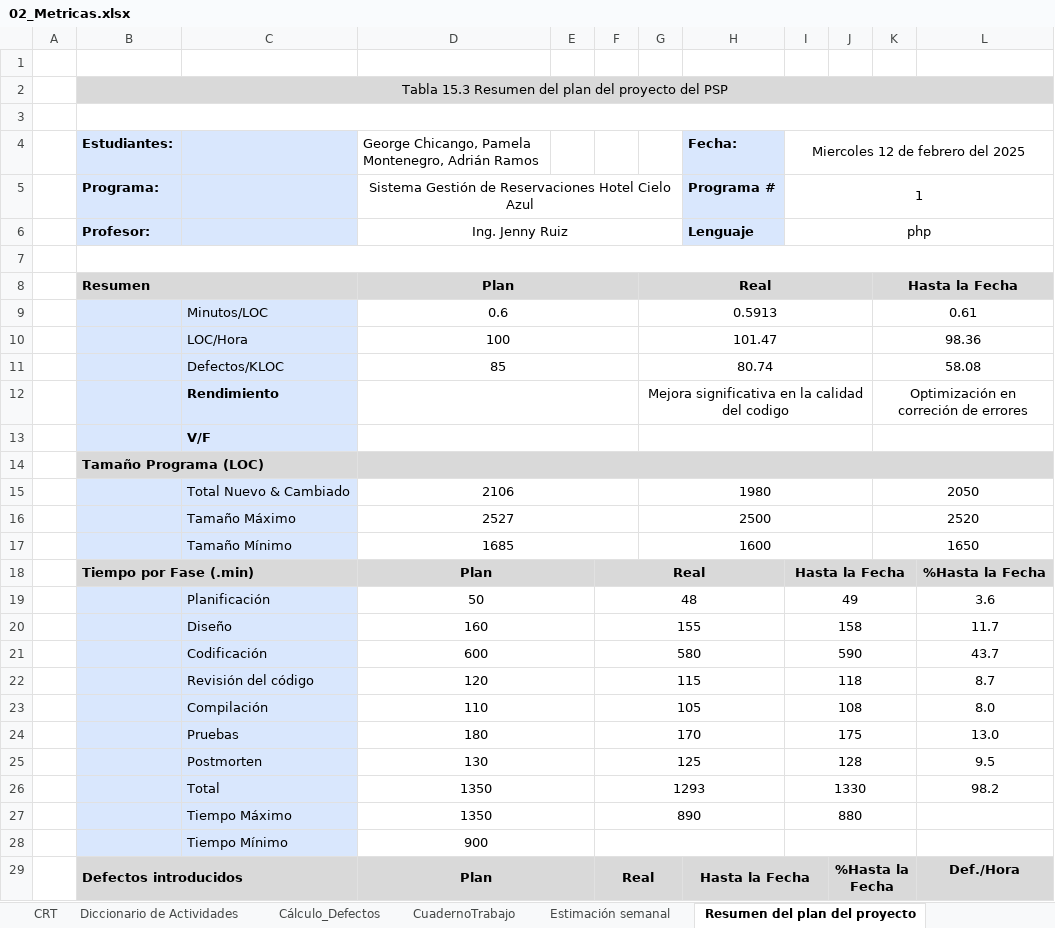
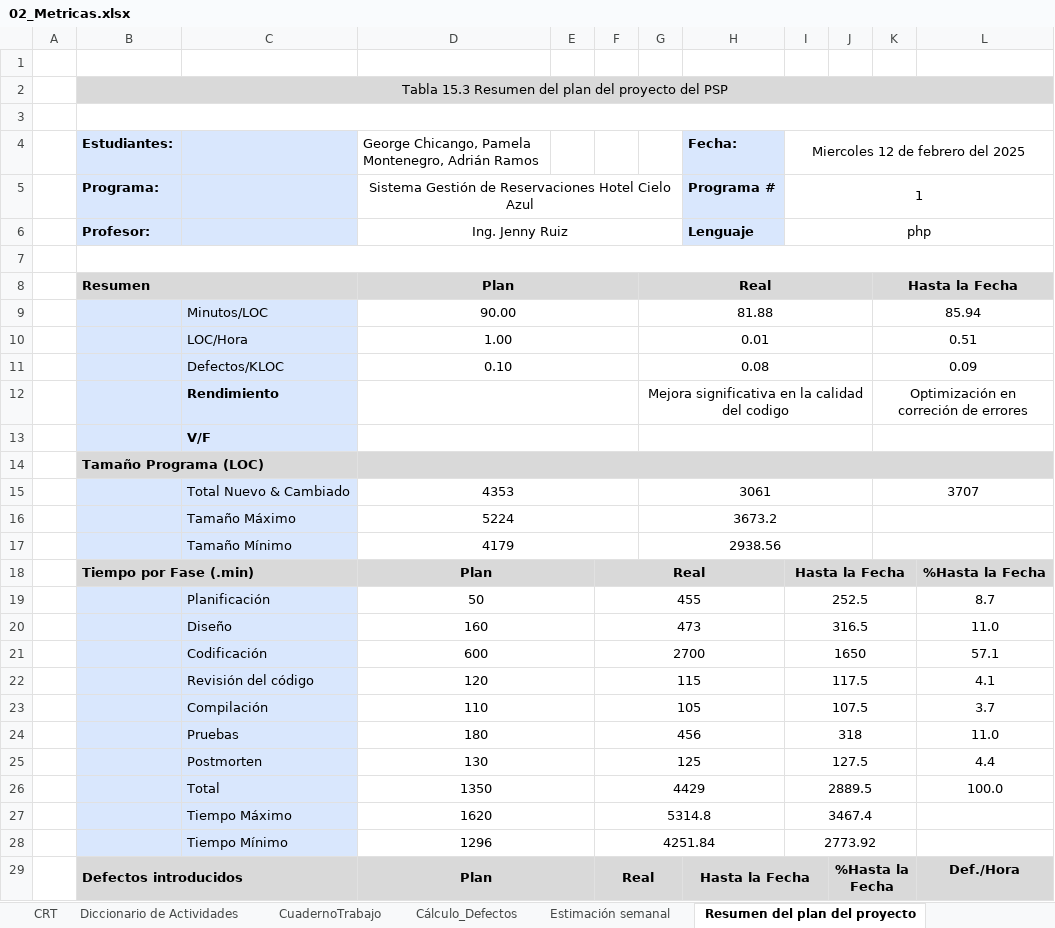
Before and after one commit to Gwchicango/2567_G7_ACSW, an Excel workbook: 02_Proyecto/12. Métricas/02_Metricas.xlsx, sheet Resumen del plan del proyecto, drawn as a sheet; only a part is shown; values as stored, in another font and other column widths than the file's, no borders; removed rows and columns are numbered as before the commit, all else as after; the diff covers the shown part only; the diff names each change by its address in the sheet, - before the commit and + after, or states it on an @@ line.

```diff
--- a/02_Proyecto/12. Métricas/02_Metricas.xlsx (sheet Resumen del plan del proyecto)
+++ b/02_Proyecto/12. Métricas/02_Metricas.xlsx (sheet Resumen del plan del proyecto)
@@ sheet tab order changed: CRT | Diccionario de Actividades | CuadernoTrabajo | Cálculo_Defectos | Estimación semanal | Resumen del plan del proyecto @@
-row 9:  |  | Minutos/LOC | 0.6 |  |  | 0.5913 |  |  |  | 0.61
-row 10:  |  | LOC/Hora | 100 |  |  | 101.47 |  |  |  | 98.36
-row 11:  |  | Defectos/KLOC | 85 |  |  | 80.74 |  |  |  | 58.08
+row 9:  |  | Minutos/LOC | 90.00 |  |  | 81.88 |  |  |  | 85.94
+row 10:  |  | LOC/Hora | 1.00 |  |  | 0.01 |  |  |  | 0.51
+row 11:  |  | Defectos/KLOC | 0.10 |  |  | 0.08 |  |  |  | 0.09
-row 15:  |  | Total Nuevo & Cambiado | 2106 |  |  | 1980 |  |  |  | 2050
-row 16:  |  | Tamaño Máximo | 2527 |  |  | 2500 |  |  |  | 2520
-row 17:  |  | Tamaño Mínimo | 1685 |  |  | 1600 |  |  |  | 1650
+row 15:  |  | Total Nuevo & Cambiado | 4353 |  |  | 3061 |  |  |  | 3707
+row 16:  |  | Tamaño Máximo | 5224 |  |  | 3673.2
+row 17:  |  | Tamaño Mínimo | 4179 |  |  | 2938.56
-row 19:  |  | Planificación | 50 |  | 48 |  |  | 49 |  |  | 3.6
-row 20:  |  | Diseño | 160 |  | 155 |  |  | 158 |  |  | 11.7
-row 21:  |  | Codificación | 600 |  | 580 |  |  | 590 |  |  | 43.7
+row 19:  |  | Planificación | 50 |  | 455 |  |  | 252.5 |  |  | 8.7
+row 20:  |  | Diseño | 160 |  | 473 |  |  | 316.5 |  |  | 11.0
+row 21:  |  | Codificación | 600 |  | 2700 |  |  | 1650 |  |  | 57.1
-I22 (Miercoles 12 de febrero del 2025): 118
+I22 (Miercoles 12 de febrero del 2025): 117.5
-L22: 8.7
+L22: 4.1
-I23 (Miercoles 12 de febrero del 2025): 108
+I23 (Miercoles 12 de febrero del 2025): 107.5
-L23: 8.0
+L23: 3.7
-row 24:  |  | Pruebas | 180 |  | 170 |  |  | 175 |  |  | 13.0
+row 24:  |  | Pruebas | 180 |  | 456 |  |  | 318 |  |  | 11.0
-I25 (Miercoles 12 de febrero del 2025): 128
+I25 (Miercoles 12 de febrero del 2025): 127.5
-L25: 9.5
+L25: 4.4
-row 26:  |  | Total | 1350 |  | 1293 |  |  | 1330 |  |  | 98.2
-row 27:  |  | Tiempo Máximo | 1350 |  | 890 |  |  | 880
-row 28:  |  | Tiempo Mínimo | 900
+row 26:  |  | Total | 1350 |  | 4429 |  |  | 2889.5 |  |  | 100.0
+row 27:  |  | Tiempo Máximo | 1620 |  | 5314.8 |  |  | 3467.4
+row 28:  |  | Tiempo Mínimo | 1296 |  | 4251.84 |  |  | 2773.92
```
Also changed, not shown: 14 added rows and 14 removed rows elsewhere in this sheet, sheet CRT, sheet Estimación 6.4, sheet Estimación 6.3, sheet Estimación 6.2, sheet Cálculo_Defectos, sheet Estimación semanal, formulas that keep their value, 02_Proyecto/12. Métricas/01_CuadernoRegistroTiempos.xlsx, 02_Proyecto/12. Métricas/G7_Calculo de defectos.xlsx, 1 other file.
